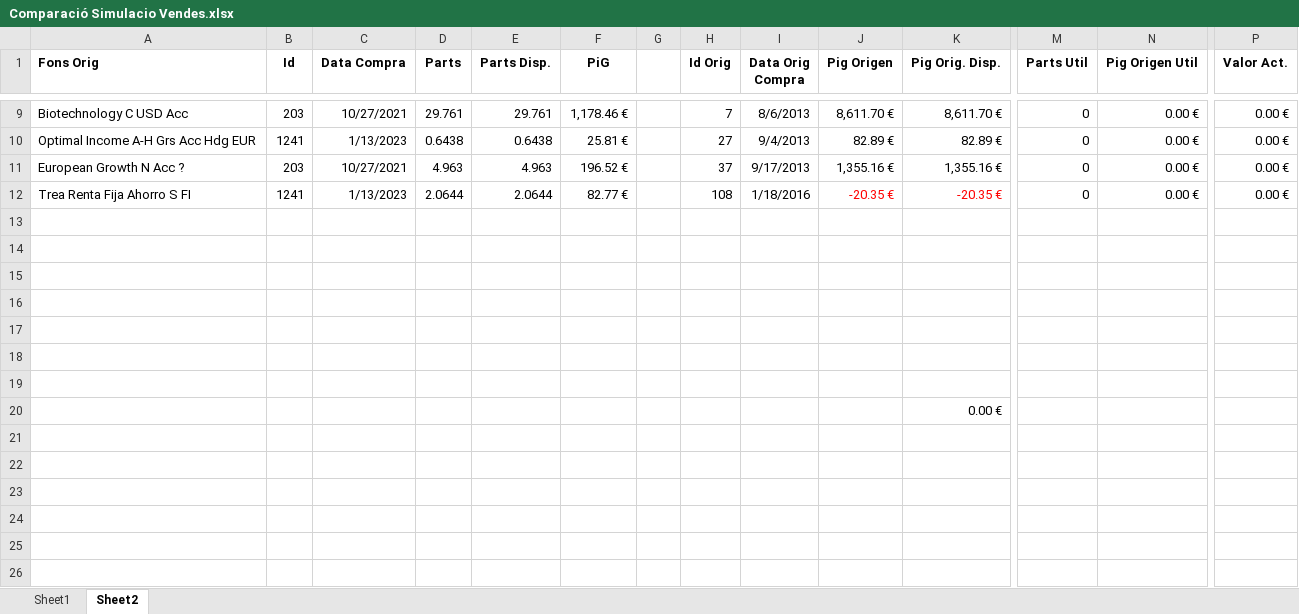
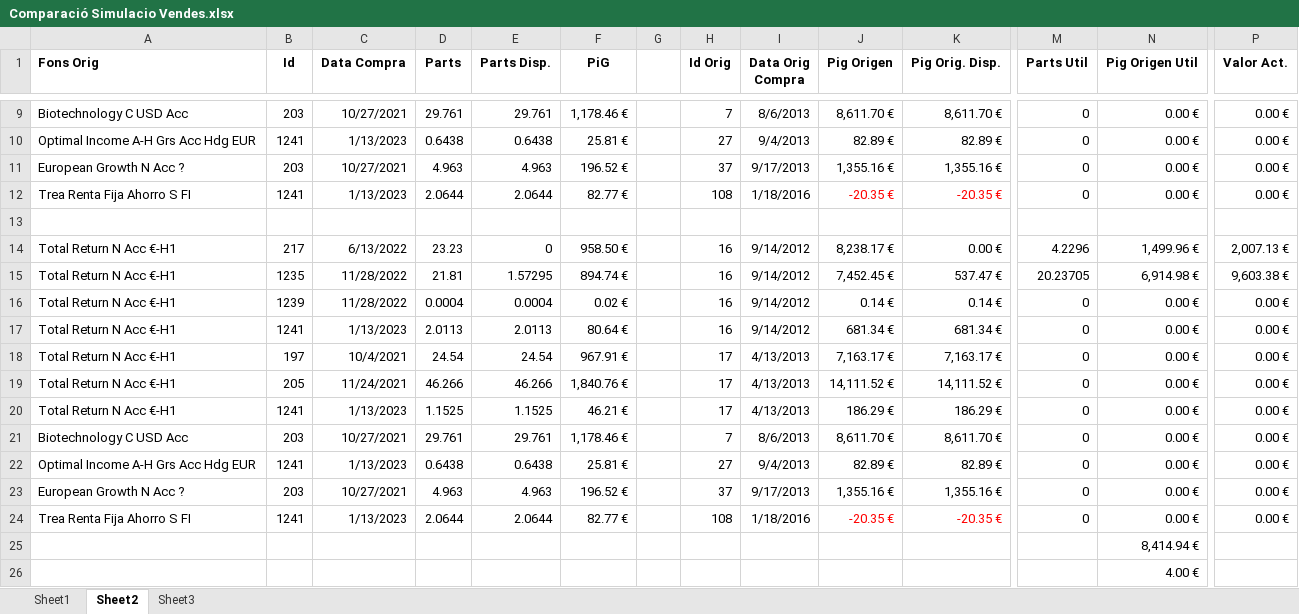
Before and after one commit to naoj61/InversionsV2.1, an Excel workbook: Docs/Comparació Simulacio Vendes.xlsx, sheet Sheet2, drawn as a sheet; only a part is shown, gaps mark what is left out; values as stored, in another font and other column widths than the file's, no borders; removed rows and columns are numbered as before the commit, all else as after; rows hold the shown columns only; the diff names each change by its address in the sheet, - before the commit and + after, or states it on an @@ line.

```diff
--- a/Docs/Comparació Simulacio Vendes.xlsx (sheet Sheet2)
+++ b/Docs/Comparació Simulacio Vendes.xlsx (sheet Sheet2)
+sheet tab: Sheet3
-row 14: (empty)
+row 14: Total Return N Acc €-H1 | 217 | 6/13/2022 | 23.23 | 0 | 958.50 € |  | 16 | 9/14/2012 | 8,238.17 € | 0.00 € | 4.2296 | 1,499.96 € | 2,007.13 €
-row 15: (empty)
+row 15: Total Return N Acc €-H1 | 1235 | 11/28/2022 | 21.81 | 1.57295 | 894.74 € |  | 16 | 9/14/2012 | 7,452.45 € | 537.47 € | 20.23705 | 6,914.98 € | 9,603.38 €
-row 16: (empty)
+row 16: Total Return N Acc €-H1 | 1239 | 11/28/2022 | 0.0004 | 0.0004 | 0.02 € |  | 16 | 9/14/2012 | 0.14 € | 0.14 € | 0 | 0.00 € | 0.00 €
-row 17: (empty)
+row 17: Total Return N Acc €-H1 | 1241 | 1/13/2023 | 2.0113 | 2.0113 | 80.64 € |  | 16 | 9/14/2012 | 681.34 € | 681.34 € | 0 | 0.00 € | 0.00 €
-row 18: (empty)
+row 18: Total Return N Acc €-H1 | 197 | 10/4/2021 | 24.54 | 24.54 | 967.91 € |  | 17 | 4/13/2013 | 7,163.17 € | 7,163.17 € | 0 | 0.00 € | 0.00 €
-row 19: (empty)
+row 19: Total Return N Acc €-H1 | 205 | 11/24/2021 | 46.266 | 46.266 | 1,840.76 € |  | 17 | 4/13/2013 | 14,111.52 € | 14,111.52 € | 0 | 0.00 € | 0.00 €
-row 20:  |  |  |  |  |  |  |  |  |  | 0.00 €
+row 20: Total Return N Acc €-H1 | 1241 | 1/13/2023 | 1.1525 | 1.1525 | 46.21 € |  | 17 | 4/13/2013 | 186.29 € | 186.29 € | 0 | 0.00 € | 0.00 €
+row 21: Biotechnology C USD Acc | 203 | 10/27/2021 | 29.761 | 29.761 | 1,178.46 € |  | 7 | 8/6/2013 | 8,611.70 € | 8,611.70 € | 0 | 0.00 € | 0.00 €
+row 22: Optimal Income A-H Grs Acc Hdg EUR | 1241 | 1/13/2023 | 0.6438 | 0.6438 | 25.81 € |  | 27 | 9/4/2013 | 82.89 € | 82.89 € | 0 | 0.00 € | 0.00 €
+row 23: European Growth N Acc ? | 203 | 10/27/2021 | 4.963 | 4.963 | 196.52 € |  | 37 | 9/17/2013 | 1,355.16 € | 1,355.16 € | 0 | 0.00 € | 0.00 €
+row 24: Trea Renta Fija Ahorro S FI | 1241 | 1/13/2023 | 2.0644 | 2.0644 | 82.77 € |  | 108 | 1/18/2016 | -20.35 € | -20.35 € | 0 | 0.00 € | 0.00 €
+row 25:  |  |  |  |  |  |  |  |  |  |  |  | 8,414.94 €
+row 26:  |  |  |  |  |  |  |  |  |  |  |  | 4.00 €
```
Also changed, not shown: 5 other files.
